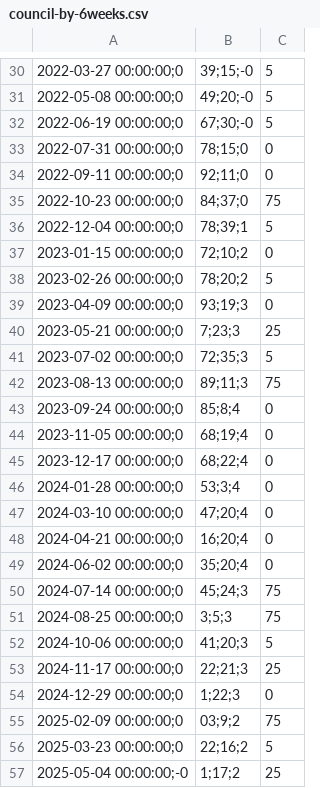
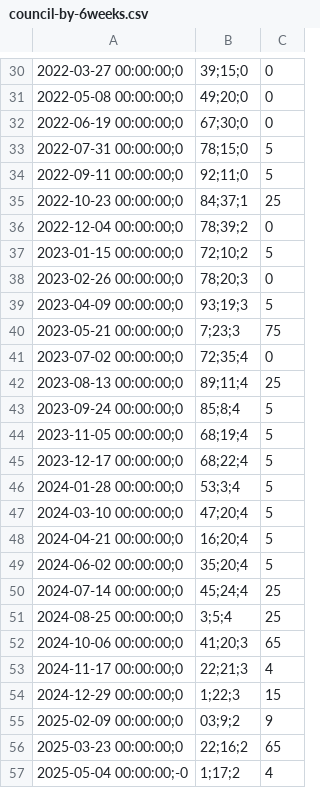
Before and after one commit to pbberlin/ecb-monitor-website, a CSV file: static/dl/council-by-6weeks.csv, drawn as a sheet; only a part is shown, gaps mark what is left out; the diff covers the shown part only; the diff names each change by its address in the sheet, - before the commit and + after, or states it on an @@ line.

Commit message:
ameco-eurostat update 2026-09-30 02:15:21 ecb-watch

```diff
--- a/static/dl/council-by-6weeks.csv
+++ b/static/dl/council-by-6weeks.csv
-B30: 39;15;-0
+B30: 39;15;0
-C30:C32: 5
+C30:C32: 0
-B31: 49;20;-0
+B31: 49;20;0
-B32: 67;30;-0
+B32: 67;30;0
-C33:C34: 0
+C33:C34: 5
-B35: 84;37;0
+B35: 84;37;1
-C35: 75
+C35: 25
-B36: 78;39;1
+B36: 78;39;2
-C36: 5
+C36: 0
-C37: 0
+C37: 5
-B38: 78;20;2
+B38: 78;20;3
-C38: 5
+C38: 0
-C39: 0
+C39: 5
-C40: 25
+C40: 75
-B41: 72;35;3
+B41: 72;35;4
-C41: 5
+C41: 0
-B42: 89;11;3
+B42: 89;11;4
-C42: 75
+C42: 25
-C43:C49: 0
+C43:C49: 5
-B50: 45;24;3
+B50: 45;24;4
-C50:C51: 75
+C50:C51: 25
-B51: 3;5;3
+B51: 3;5;4
-C52: 5
+C52: 65
-C53: 25
+C53: 4
-C54: 0
+C54: 15
-C55: 75
+C55: 9
-C56: 5
+C56: 65
-C57: 25
+C57: 4
```
Also changed, not shown: 3 added rows and 64 edited cells elsewhere in this file.
